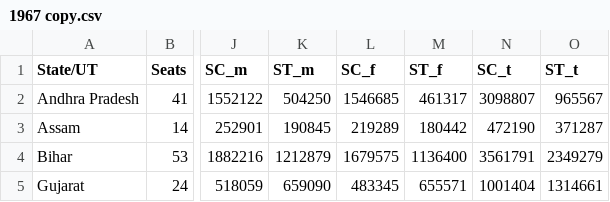
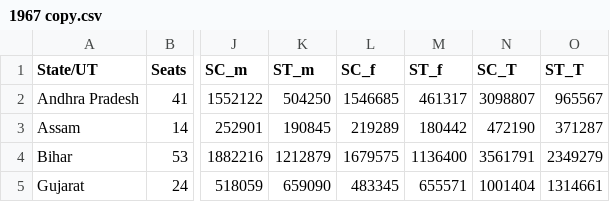
Before and after one commit to DeEpThOuGhT2020/Apportionment-Problem, a CSV file: Final_Data/1967/1967 copy.csv, drawn as a sheet; only a part is shown, gaps mark what is left out; the diff names each change by its address in the sheet, - before the commit and + after, or states it on an @@ line.

```diff
--- a/Final_Data/1967/1967 copy.csv
+++ b/Final_Data/1967/1967 copy.csv
-N1: SC_t
+N1: SC_T
-O1: ST_t
+O1: ST_T
```
Also changed, not shown: Final_Data/1971/1971 copy.csv, Final_Data/1991/1991 copy.csv, 31 other files.
